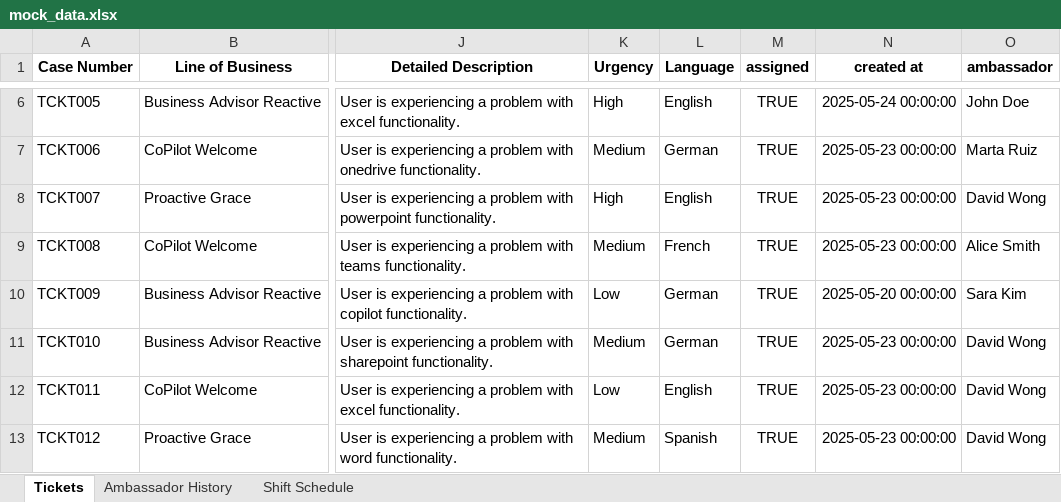
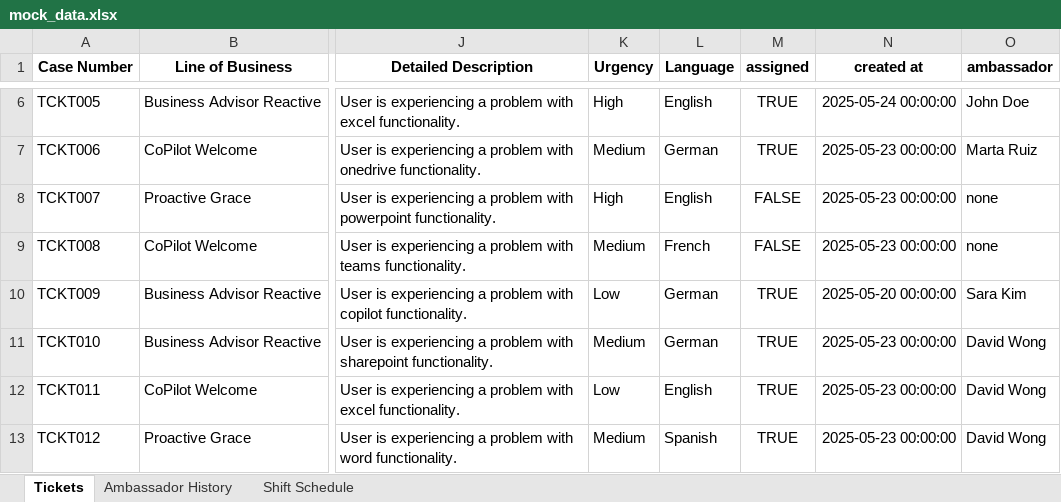
Before and after one commit to alvarotorro/hackathon, an Excel workbook: ticketMatch/data/mock_data.xlsx, sheet Tickets, drawn as a sheet; only a part is shown, gaps mark what is left out; values as stored, in another font and other column widths than the file's, no borders; charts and pictures not drawn; the diff names each change by its address in the sheet, - before the commit and + after, or states it on an @@ line.

```diff
--- a/ticketMatch/data/mock_data.xlsx (sheet Tickets)
+++ b/ticketMatch/data/mock_data.xlsx (sheet Tickets)
-M8:M9 (assigned): TRUE
+M8:M9 (assigned): FALSE
-O8 (ambassador): David Wong
+O8 (ambassador): none
-O9 (ambassador): Alice Smith
+O9 (ambassador): none
```
Also changed, not shown: charts or pictures, 7 other files.
